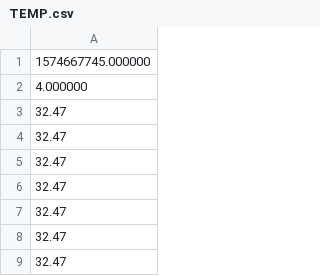
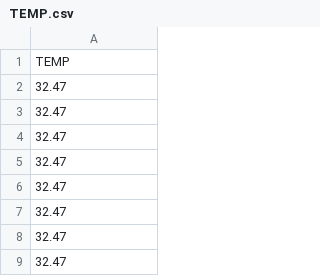
Before and after one commit to haakonjacobsen/CrunchWiz, a CSV file: backend/crunch/empatica/S001/TEMP.csv, drawn as a sheet; only a part is shown; the shorter side is filled out with more unchanged rows.

```diff
--- a/backend/crunch/empatica/S001/TEMP.csv
+++ b/backend/crunch/empatica/S001/TEMP.csv
@@ -1,3 +1,2 @@
-1574667745.000000
-4.000000
+TEMP
 32.47
```
Also changed, not shown: backend/crunch/empatica/S001/EDA.csv, backend/crunch/empatica/S001/HR.csv, 20 other files.
